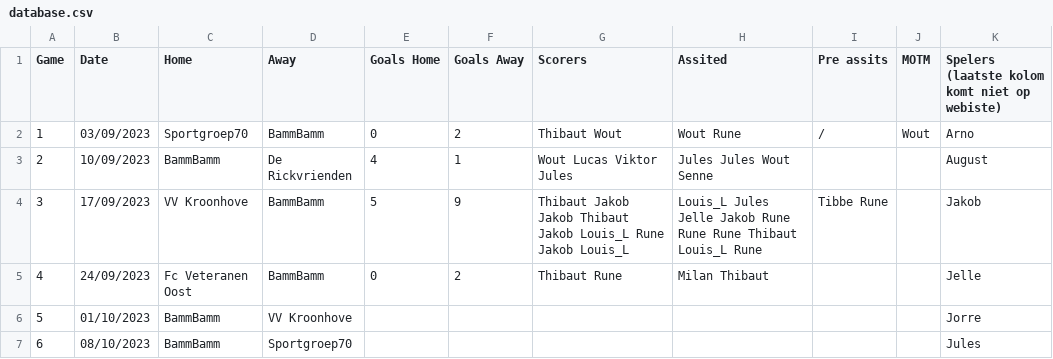
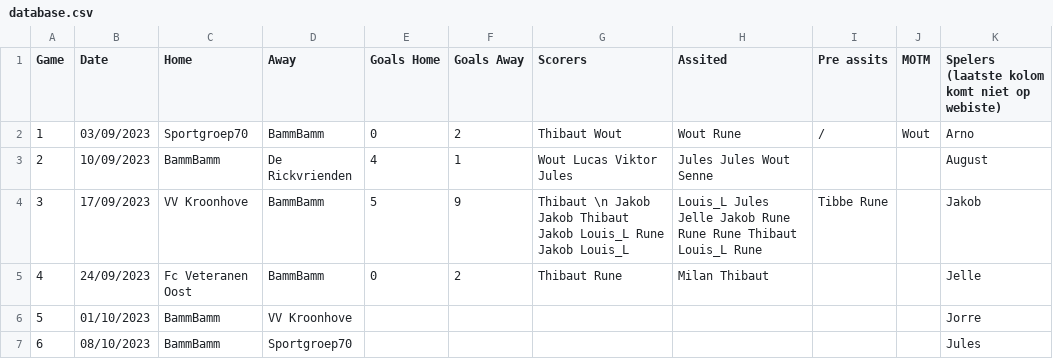
Before and after one commit to 01032213/website_bammbamm, a CSV file: Website_soccer_final/assets/database.csv, drawn as a sheet; only a part is shown.

Commit message:
Update database.csv
\n na jakob game3

```diff
--- a/Website_soccer_final/assets/database.csv
+++ b/Website_soccer_final/assets/database.csv
@@ -3,3 +3,3 @@ Game,Date,Home,Away,Goals Home,Goals Away,Scorers,Assited,Pre assits,MOTM,Speler
 2,10/09/2023,BammBamm,De Rickvrienden,4,1,Wout Lucas Viktor Jules,Jules Jules Wout Senne,,,August
-3,17/09/2023,VV Kroonhove,BammBamm,5,9,Thibaut Jakob Jakob Thibaut Jakob Louis_L Rune Jakob Louis_L,Louis_L Jules Jelle Jakob Rune Rune Rune Thibaut Louis_L Rune,Tibbe Rune,,Jakob
+3,17/09/2023,VV Kroonhove,BammBamm,5,9,Thibaut \n Jakob Jakob Thibaut Jakob Louis_L Rune Jakob Louis_L,Louis_L Jules Jelle Jakob Rune Rune Rune Thibaut Louis_L Rune,Tibbe Rune,,Jakob
 4,24/09/2023,Fc Veteranen Oost,BammBamm,0,2,Thibaut Rune,Milan Thibaut,,,Jelle
```
